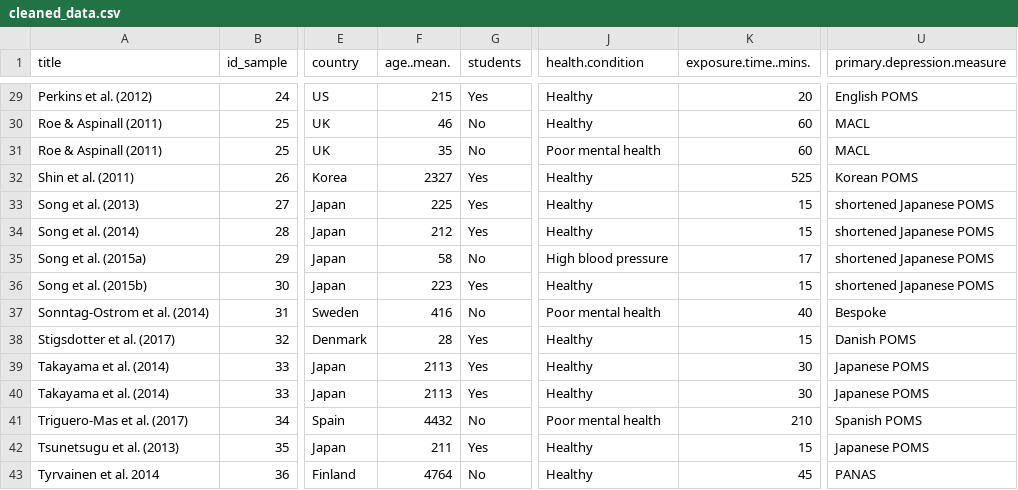
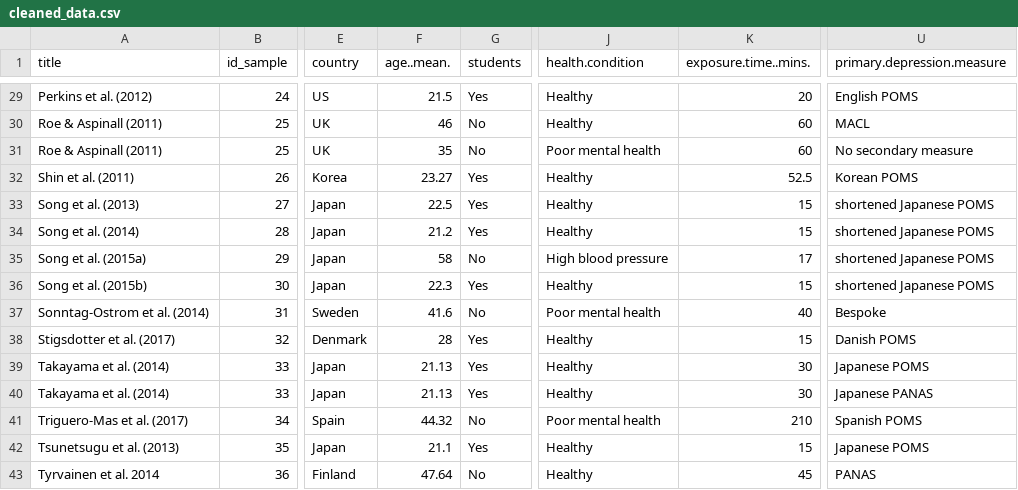
Before and after one commit to cjvanlissa/hroberts_natural, a CSV file: cleaned_data.csv, drawn as a sheet; only a part is shown, gaps mark what is left out; the diff covers the shown part only; the diff names each change by its address in the sheet, - before the commit and + after, or states it on an @@ line.

```diff
--- a/cleaned_data.csv
+++ b/cleaned_data.csv
-F29 (age..mean.): 215
+F29 (age..mean.): 21.5
-U31 (primary.depression.measure): MACL
+U31 (primary.depression.measure): No secondary measure
-F32 (age..mean.): 2327
+F32 (age..mean.): 23.27
-K32 (exposure.time..mins.): 525
+K32 (exposure.time..mins.): 52.5
-F33 (age..mean.): 225
+F33 (age..mean.): 22.5
-F34 (age..mean.): 212
+F34 (age..mean.): 21.2
-F36 (age..mean.): 223
+F36 (age..mean.): 22.3
-F37 (age..mean.): 416
+F37 (age..mean.): 41.6
-F39:F40 (age..mean.): 2113
+F39:F40 (age..mean.): 21.13
-U40 (primary.depression.measure): Japanese POMS
+U40 (primary.depression.measure): Japanese PANAS
-F41 (age..mean.): 4432
+F41 (age..mean.): 44.32
-F42 (age..mean.): 211
+F42 (age..mean.): 21.1
-F43 (age..mean.): 4764
+F43 (age..mean.): 47.64
```
Also changed, not shown: 28 edited cells elsewhere in this file, data.csv, 6 other files.
